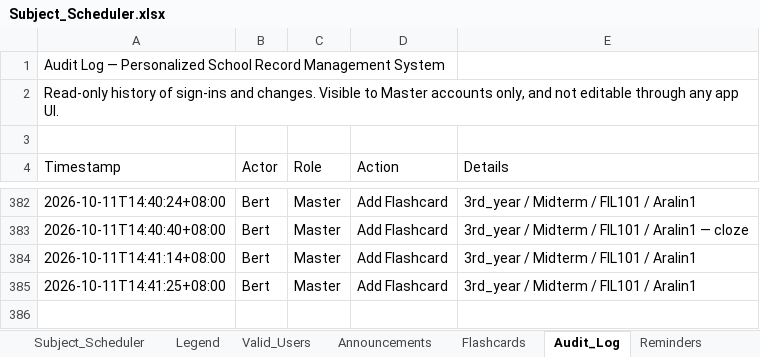
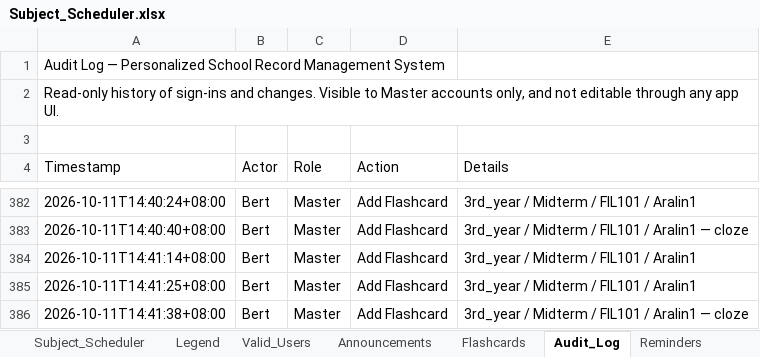
Before and after one commit to fielalbert2026/school-record-management-system, an Excel workbook: Subject_Scheduler.xlsx, sheet Audit_Log, drawn as a sheet; only a part is shown, gaps mark what is left out; values as stored, in another font and other column widths than the file's, no borders; the diff names each change by its address in the sheet, - before the commit and + after, or states it on an @@ line.

Commit message:
Flashcards: Add Flashcard — by Bert

```diff
--- a/Subject_Scheduler.xlsx (sheet Audit_Log)
+++ b/Subject_Scheduler.xlsx (sheet Audit_Log)
+row 386: 2026-10-11T14:41:38+08:00 | Bert | Master | Add Flashcard | 3rd_year / Midterm / FIL101 / Aralin1 — cloze
```
Also changed, not shown: sheet Flashcards.
